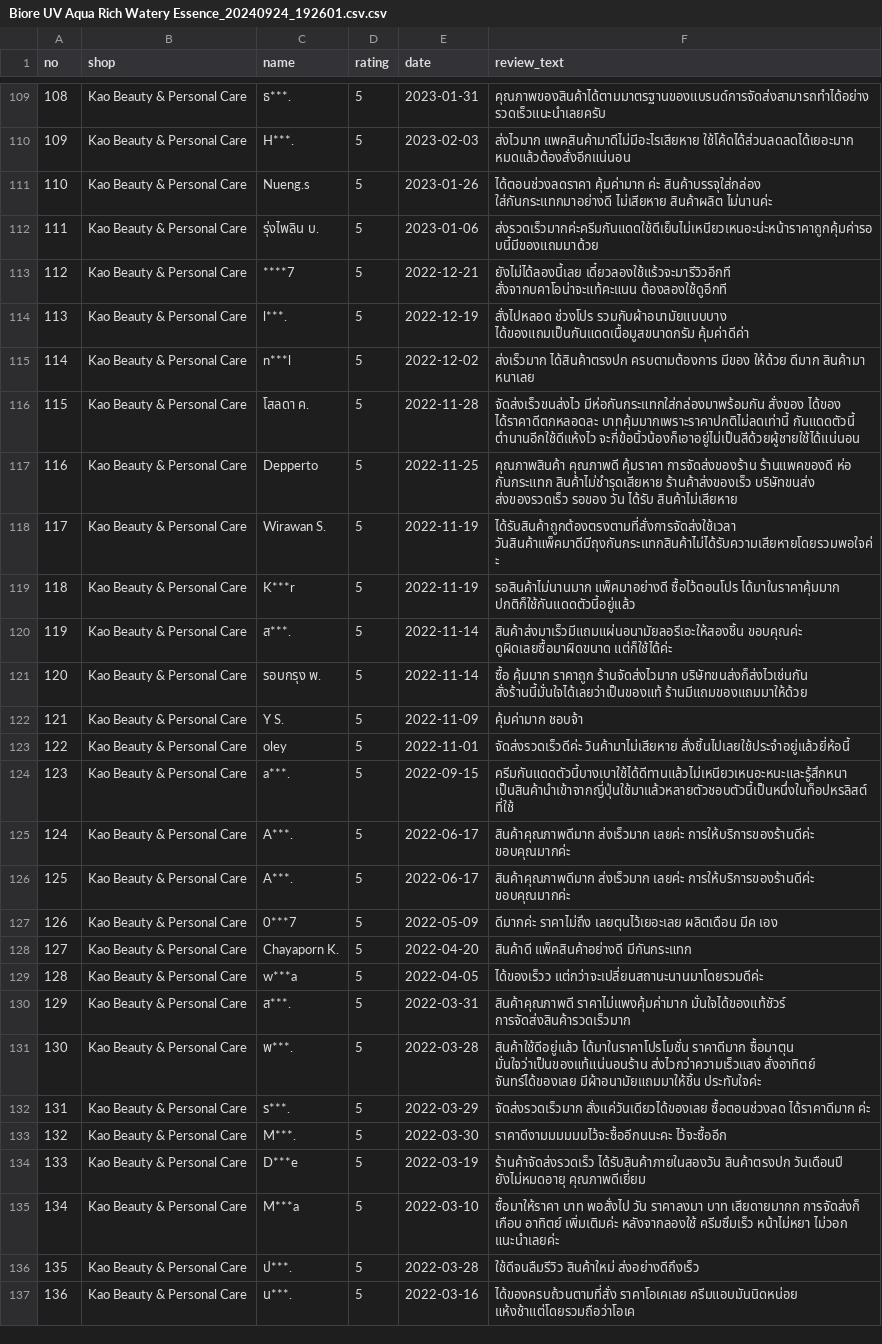
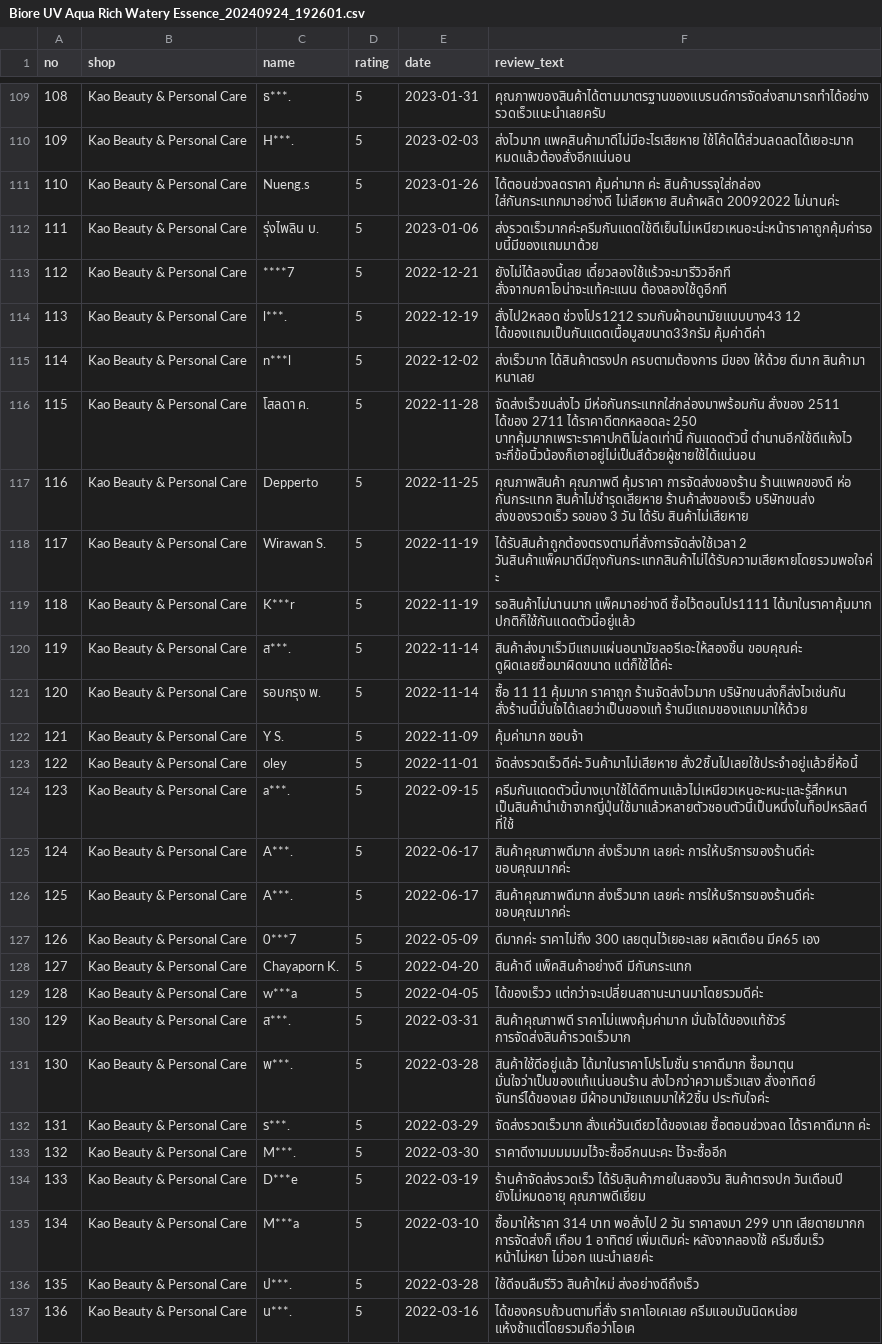
Before and after one commit to sorn5686/Text-Sentiment-Analysis, a CSV file: CleanDataCSV/Biore UV Aqua Rich Watery Essence_20240924_192601.csv (was CleanDataCSV/Biore UV Aqua Rich Watery Essence_20240924_192601.csv.csv), drawn as a sheet; only a part is shown, gaps mark what is left out; the diff covers the shown part only; the diff names each change by its address in the sheet, - before the commit and + after, or states it on an @@ line.

```diff
--- a/CleanDataCSV/Biore UV Aqua Rich Watery Essence_20240924_192601.csv.csv
+++ b/CleanDataCSV/Biore UV Aqua Rich Watery Essence_20240924_192601.csv
-F111 (review_text): …ไม่เสียหาย สินค้าผลิต ไม่นานค่ะ
+F111 (review_text): …ไม่เสียหาย สินค้าผลิต 20092022 ไม่นานค่ะ
-F114 (review_text): สั่งไปหลอด ช่วงโปร รวมกับผ้าอนามัยแบบบาง ได้ของแถมเป็นกันแดดเนื้อมูสขนาดกรัม คุ้มค่าดีค่า
+F114 (review_text): สั่งไป2หลอด ช่วงโปร1212 รวมกับผ้าอนามัยแบบบาง43 12 ได้ของแถมเป็นกันแดดเนื้อมูสขนาด33กรัม คุ้มค่าดีค่า
-F116 (review_text): …มีห่อกันกระแทกใส่กล่องมาพร้อมกัน สั่งของ ได้ของ ได้ราคาดีตกหลอดละ บาทคุ้มมากเพราะราคาปกติไม่ลดเท่านี้ กันแดดตัวนี้…
+F116 (review_text): …มีห่อกันกระแทกใส่กล่องมาพร้อมกัน สั่งของ 2511 ได้ของ 2711 ได้ราคาดีตกหลอดละ 250 บาทคุ้มมากเพราะราคาปกติไม่ลดเท่านี้ กันแดดตัวนี้…
-F117 (review_text): …ส่งของรวดเร็ว รอของ วัน ได้รับ…
+F117 (review_text): …ส่งของรวดเร็ว รอของ 3 วัน ได้รับ…
-F118 (review_text): ได้รับสินค้าถูกต้องตรงตามที่สั่งการจัดส่งใช้เวลา วันสินค้าแพ็คมาดีมีถุงกันกระแทกสินค้าไม่ได้รับความเสียหายโดยรวมพอใจค่ะ
+F118 (review_text): ได้รับสินค้าถูกต้องตรงตามที่สั่งการจัดส่งใช้เวลา 2 วันสินค้าแพ็คมาดีมีถุงกันกระแทกสินค้าไม่ได้รับความเสียหายโดยรวมพอใจค่ะ
-F119 (review_text): รอสินค้าไม่นานมาก แพ็คมาอย่างดี ซื้อไว้ตอนโปร ได้มาในราคาคุ้มมาก ปกติก็ใช้กันแดดตัวนี้อยู่แล้ว
+F119 (review_text): รอสินค้าไม่นานมาก แพ็คมาอย่างดี ซื้อไว้ตอนโปร1111 ได้มาในราคาคุ้มมาก ปกติก็ใช้กันแดดตัวนี้อยู่แล้ว
-F121 (review_text): ซื้อ คุ้มมาก ราคาถูก…
+F121 (review_text): ซื้อ 11 11 คุ้มมาก ราคาถูก…
-F123 (review_text): จัดส่งรวดเร็วดีค่ะ วินค้ามาไม่เสียหาย สั่งชิ้นไปเลยใช้ประจำอยู่แล้วยี่ห้อนี้
+F123 (review_text): จัดส่งรวดเร็วดีค่ะ วินค้ามาไม่เสียหาย สั่ง2ชิ้นไปเลยใช้ประจำอยู่แล้วยี่ห้อนี้
-F127 (review_text): ดีมากค่ะ ราคาไม่ถึง เลยตุนไว้เยอะเลย ผลิตเดือน มีค เอง
+F127 (review_text): ดีมากค่ะ ราคาไม่ถึง 300 เลยตุนไว้เยอะเลย ผลิตเดือน มีค65 เอง
-F131 (review_text): …สั่งอาทิตย์ จันทร์ได้ของเลย มีผ้าอนามัยแถมมาให้ชิ้น ประทับใจค่ะ
+F131 (review_text): …สั่งอาทิตย์ จันทร์ได้ของเลย มีผ้าอนามัยแถมมาให้2ชิ้น ประทับใจค่ะ
-F135 (review_text): ซื้อมาให้ราคา บาท พอสั่งไป วัน ราคาลงมา บาท เสียดายมากก การจัดส่งก็ เกือบ อาทิตย์ เพิ่มเติมค่ะ…
+F135 (review_text): ซื้อมาให้ราคา 314 บาท พอสั่งไป 2 วัน ราคาลงมา 299 บาท เสียดายมากก การจัดส่งก็ เกือบ 1 อาทิตย์ เพิ่มเติมค่ะ…
```
Also changed, not shown: 130 edited cells elsewhere in this file, 5 other files.
